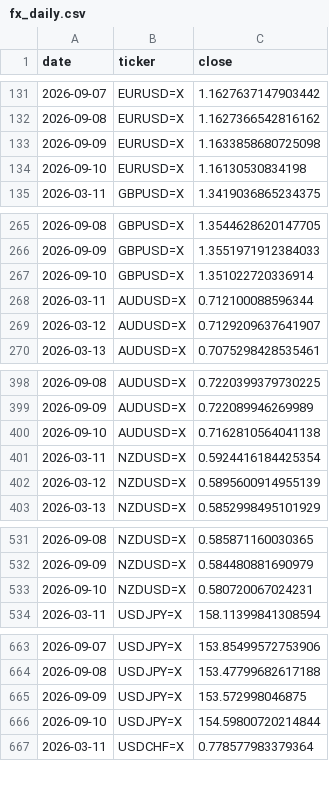
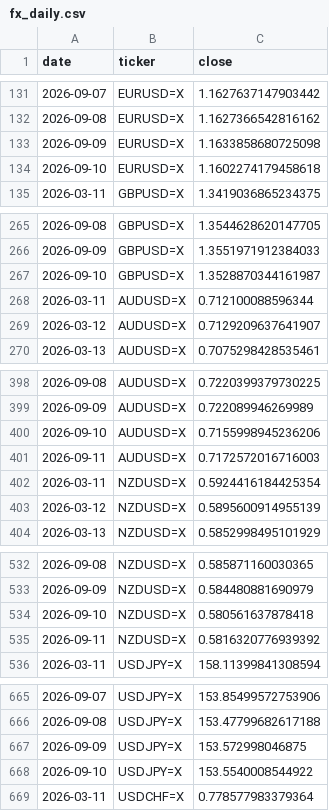
Before and after one commit to rari812/fx-momentum-data, a CSV file: data/fx_daily.csv, drawn as a sheet; only a part is shown, gaps mark what is left out; the diff covers the shown part only.

```diff
--- a/data/fx_daily.csv
+++ b/data/fx_daily.csv
@@ -133,3 +133,3 @@ date,ticker,close
 2026-09-09,EURUSD=X,1.1633858680725098
-2026-09-10,EURUSD=X,1.16130530834198
+2026-09-10,EURUSD=X,1.1602274179458618
 2026-03-11,GBPUSD=X,1.3419036865234375
@@ -266,3 +266,3 @@ date,ticker,close
 2026-09-09,GBPUSD=X,1.3551971912384033
-2026-09-10,GBPUSD=X,1.351022720336914
+2026-09-10,GBPUSD=X,1.3528870344161987
 2026-03-11,AUDUSD=X,0.712100088596344
@@ -399,3 +399,4 @@ date,ticker,close
 2026-09-09,AUDUSD=X,0.722089946269989
-2026-09-10,AUDUSD=X,0.7162810564041138
+2026-09-10,AUDUSD=X,0.7155998945236206
+2026-09-11,AUDUSD=X,0.7172572016716003
 2026-03-11,NZDUSD=X,0.5924416184425354
@@ -532,3 +533,4 @@ date,ticker,close
 2026-09-09,NZDUSD=X,0.584480881690979
-2026-09-10,NZDUSD=X,0.580720067024231
+2026-09-10,NZDUSD=X,0.580561637878418
+2026-09-11,NZDUSD=X,0.5816320776939392
 2026-03-11,USDJPY=X,158.11399841308594
@@ -665,3 +667,3 @@ date,ticker,close
 2026-09-09,USDJPY=X,153.572998046875
-2026-09-10,USDJPY=X,154.59800720214844
+2026-09-10,USDJPY=X,153.5540008544922
 2026-03-11,USDCHF=X,0.778577983379364
```
Also changed, not shown: 2 edited cells elsewhere in this file, data/coverage.csv, 1 other file.
